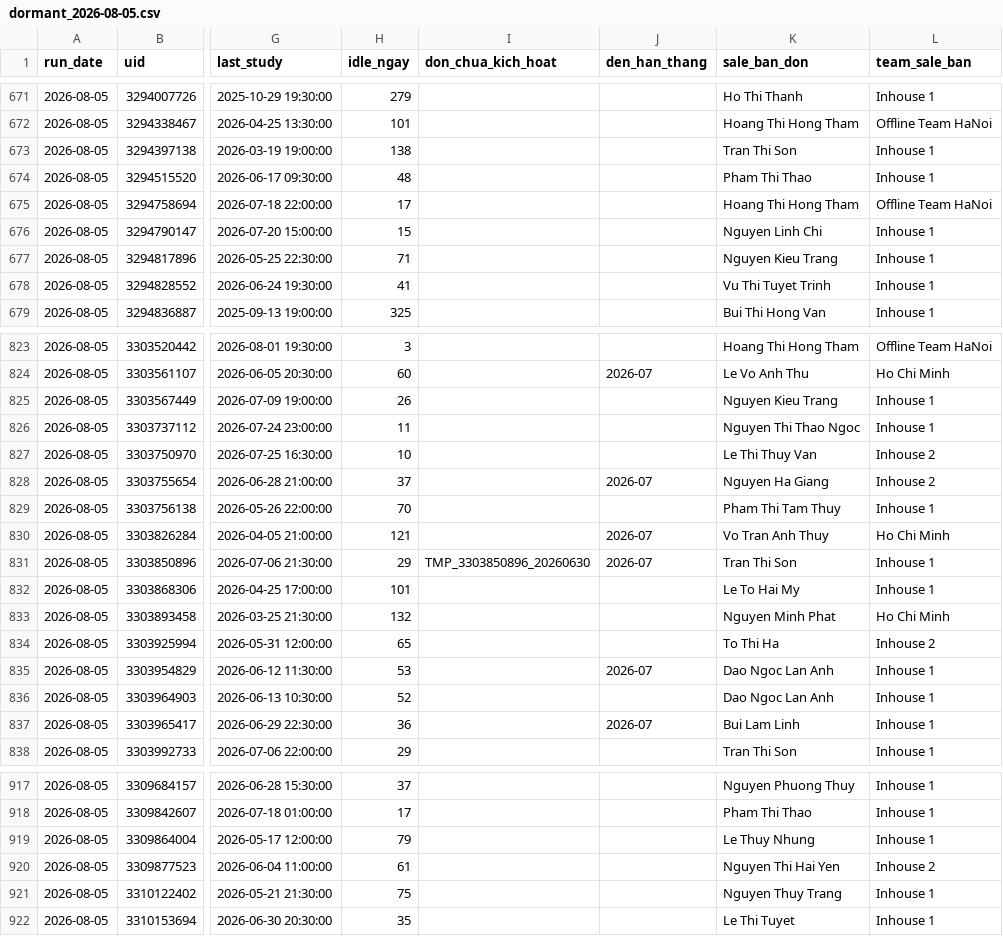
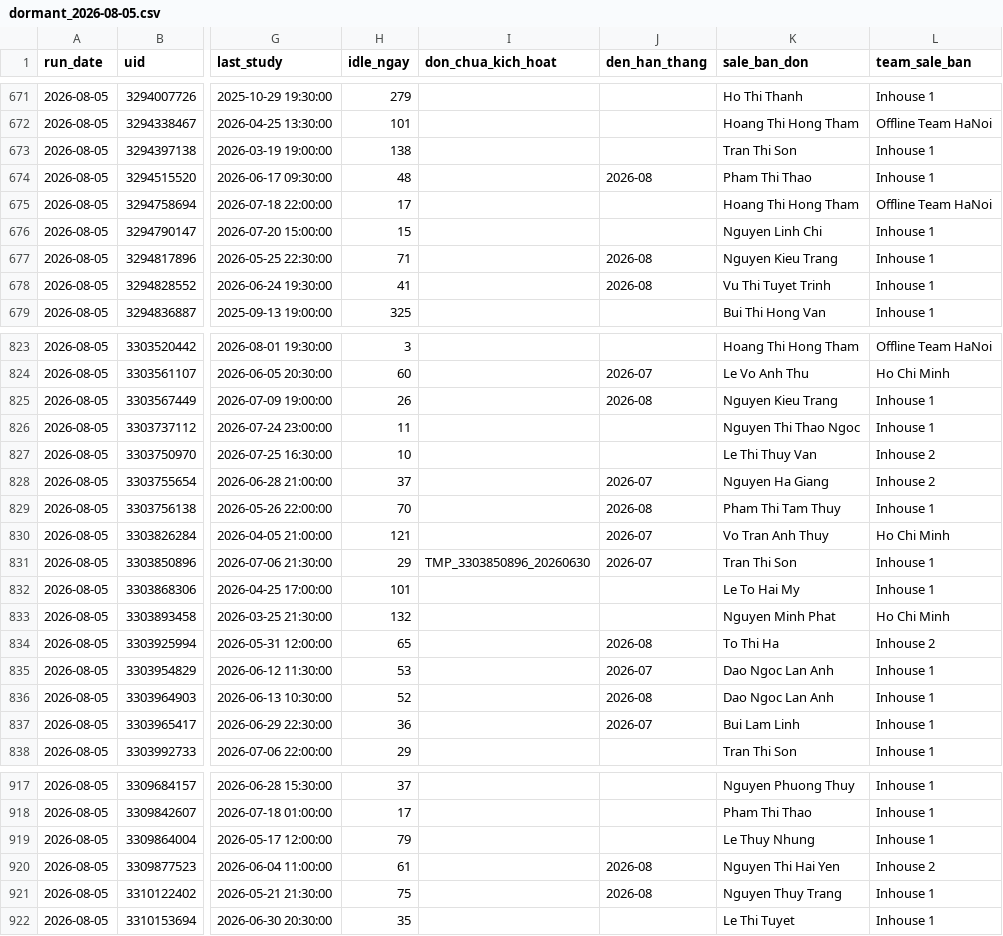
Before and after one commit to hieuhnmplanner-bot/da-re, a CSV file: Output/dormant_2026-08-05.csv, drawn as a sheet; only a part is shown, gaps mark what is left out; the diff covers the shown part only; the diff names each change by its address in the sheet, - before the commit and + after, or states it on an @@ line.

Commit message:
monthly list 2026-08

```diff
--- a/Output/dormant_2026-08-05.csv
+++ b/Output/dormant_2026-08-05.csv
-J674 (den_han_thang): (empty)
+J674 (den_han_thang): 2026-08
-J677:J678 (den_han_thang): (empty)
+J677:J678 (den_han_thang): 2026-08
-J825 (den_han_thang): (empty)
+J825 (den_han_thang): 2026-08
-J829 (den_han_thang): (empty)
+J829 (den_han_thang): 2026-08
-J834 (den_han_thang): (empty)
+J834 (den_han_thang): 2026-08
-J836 (den_han_thang): (empty)
+J836 (den_han_thang): 2026-08
-J920:J921 (den_han_thang): (empty)
+J920:J921 (den_han_thang): 2026-08
```
Also changed, not shown: 22 edited cells elsewhere in this file, Output/renewal_rate_tracking.csv, 2 other files.
